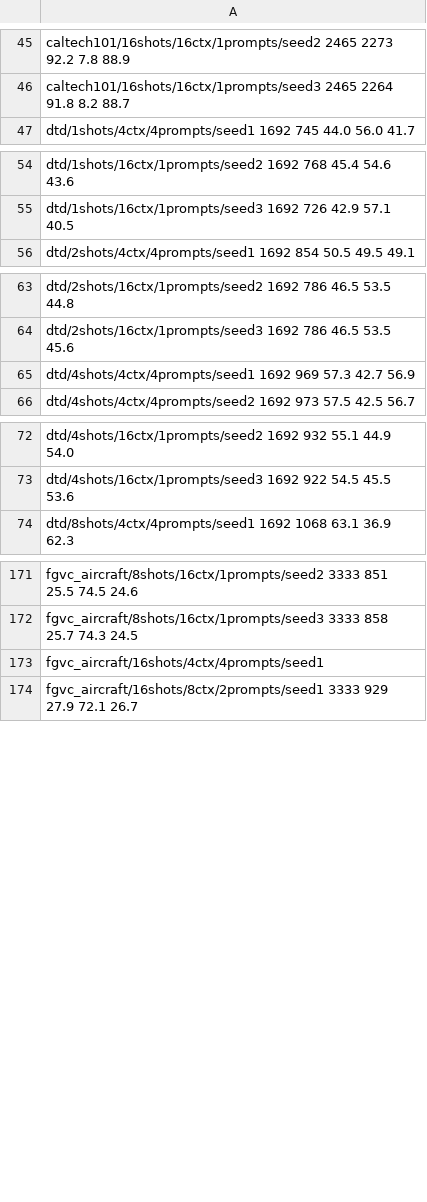
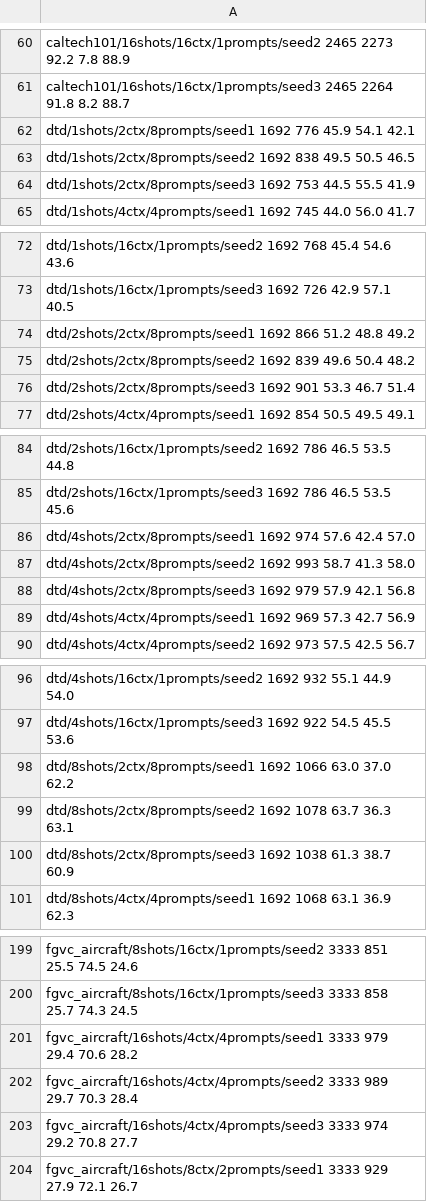
Before and after one commit to tod97/CoOp, a CSV file: logs/full.csv, drawn as a sheet; only a part is shown, gaps mark what is left out; the diff covers the shown part only.

```diff
--- a/logs/full.csv
+++ b/logs/full.csv
@@ -46,2 +61,5 @@ caltech101/16shots/16ctx/1prompts/seed2 2465 2273 92.2 7.8 88.9
 caltech101/16shots/16ctx/1prompts/seed3 2465 2264 91.8 8.2 88.7
+dtd/1shots/2ctx/8prompts/seed1 1692 776 45.9 54.1 42.1
+dtd/1shots/2ctx/8prompts/seed2 1692 838 49.5 50.5 46.5
+dtd/1shots/2ctx/8prompts/seed3 1692 753 44.5 55.5 41.9
 dtd/1shots/4ctx/4prompts/seed1 1692 745 44.0 56.0 41.7
@@ -55,2 +73,5 @@ dtd/1shots/16ctx/1prompts/seed2 1692 768 45.4 54.6 43.6
 dtd/1shots/16ctx/1prompts/seed3 1692 726 42.9 57.1 40.5
+dtd/2shots/2ctx/8prompts/seed1 1692 866 51.2 48.8 49.2
+dtd/2shots/2ctx/8prompts/seed2 1692 839 49.6 50.4 48.2
+dtd/2shots/2ctx/8prompts/seed3 1692 901 53.3 46.7 51.4
 dtd/2shots/4ctx/4prompts/seed1 1692 854 50.5 49.5 49.1
@@ -64,2 +85,5 @@ dtd/2shots/16ctx/1prompts/seed2 1692 786 46.5 53.5 44.8
 dtd/2shots/16ctx/1prompts/seed3 1692 786 46.5 53.5 45.6
+dtd/4shots/2ctx/8prompts/seed1 1692 974 57.6 42.4 57.0
+dtd/4shots/2ctx/8prompts/seed2 1692 993 58.7 41.3 58.0
+dtd/4shots/2ctx/8prompts/seed3 1692 979 57.9 42.1 56.8
 dtd/4shots/4ctx/4prompts/seed1 1692 969 57.3 42.7 56.9
@@ -73,2 +97,5 @@ dtd/4shots/16ctx/1prompts/seed2 1692 932 55.1 44.9 54.0
 dtd/4shots/16ctx/1prompts/seed3 1692 922 54.5 45.5 53.6
+dtd/8shots/2ctx/8prompts/seed1 1692 1066 63.0 37.0 62.2
+dtd/8shots/2ctx/8prompts/seed2 1692 1078 63.7 36.3 63.1
+dtd/8shots/2ctx/8prompts/seed3 1692 1038 61.3 38.7 60.9
 dtd/8shots/4ctx/4prompts/seed1 1692 1068 63.1 36.9 62.3
@@ -172,3 +200,5 @@ fgvc_aircraft/8shots/16ctx/1prompts/seed2 3333 851 25.5 74.5 24.6
 fgvc_aircraft/8shots/16ctx/1prompts/seed3 3333 858 25.7 74.3 24.5
-fgvc_aircraft/16shots/4ctx/4prompts/seed1
+fgvc_aircraft/16shots/4ctx/4prompts/seed1 3333 979 29.4 70.6 28.2
+fgvc_aircraft/16shots/4ctx/4prompts/seed2 3333 989 29.7 70.3 28.4
+fgvc_aircraft/16shots/4ctx/4prompts/seed3 3333 974 29.2 70.8 27.7
 fgvc_aircraft/16shots/8ctx/2prompts/seed1 3333 929 27.9 72.1 26.7
```
Also changed, not shown: 91 added rows elsewhere in this file, 1 other file.
